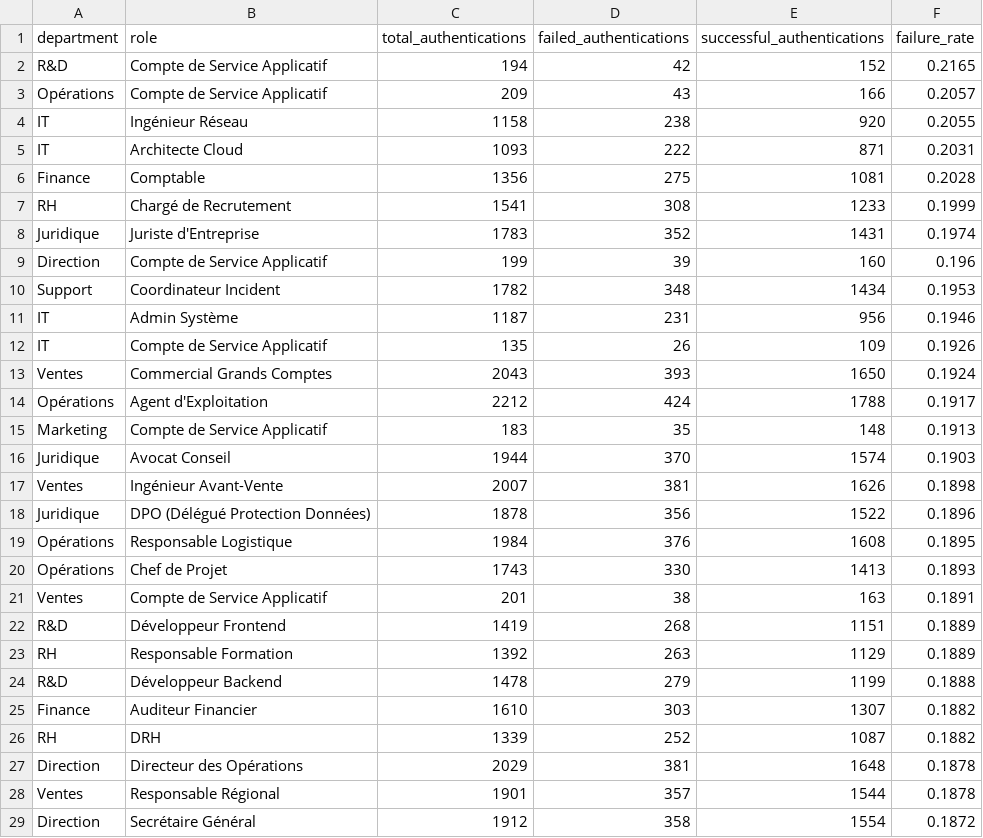
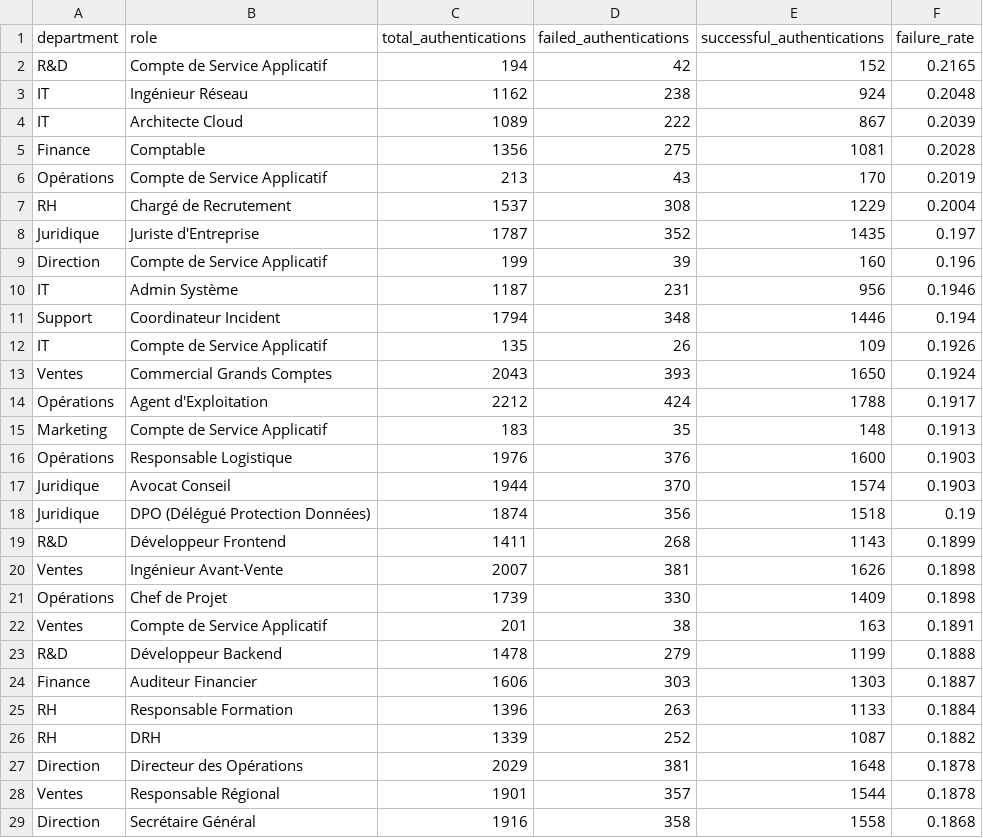
Before and after one commit to h-4mza/siem-mongo, a CSV file: results/spark_outputs/s28.csv, drawn as a sheet; only a part is shown; the diff covers the shown part only.

```diff
--- a/results/spark_outputs/s28.csv
+++ b/results/spark_outputs/s28.csv
@@ -2,11 +2,11 @@ department,role,total_authentications,failed_authentications,successful_authenti
 R&D,Compte de Service Applicatif,194,42,152,0.2165
-Opérations,Compte de Service Applicatif,209,43,166,0.2057
-IT,Ingénieur Réseau,1158,238,920,0.2055
-IT,Architecte Cloud,1093,222,871,0.2031
+IT,Ingénieur Réseau,1162,238,924,0.2048
+IT,Architecte Cloud,1089,222,867,0.2039
 Finance,Comptable,1356,275,1081,0.2028
-RH,Chargé de Recrutement,1541,308,1233,0.1999
-Juridique,Juriste d'Entreprise,1783,352,1431,0.1974
+Opérations,Compte de Service Applicatif,213,43,170,0.2019
+RH,Chargé de Recrutement,1537,308,1229,0.2004
+Juridique,Juriste d'Entreprise,1787,352,1435,0.197
 Direction,Compte de Service Applicatif,199,39,160,0.196
-Support,Coordinateur Incident,1782,348,1434,0.1953
 IT,Admin Système,1187,231,956,0.1946
+Support,Coordinateur Incident,1794,348,1446,0.194
 IT,Compte de Service Applicatif,135,26,109,0.1926
@@ -15,12 +15,12 @@ Opérations,Agent d'Exploitation,2212,424,1788,0.1917
 Marketing,Compte de Service Applicatif,183,35,148,0.1913
+Opérations,Responsable Logistique,1976,376,1600,0.1903
 Juridique,Avocat Conseil,1944,370,1574,0.1903
+Juridique,DPO (Délégué Protection Données),1874,356,1518,0.19
+R&D,Développeur Frontend,1411,268,1143,0.1899
 Ventes,Ingénieur Avant-Vente,2007,381,1626,0.1898
-Juridique,DPO (Délégué Protection Données),1878,356,1522,0.1896
-Opérations,Responsable Logistique,1984,376,1608,0.1895
-Opérations,Chef de Projet,1743,330,1413,0.1893
+Opérations,Chef de Projet,1739,330,1409,0.1898
 Ventes,Compte de Service Applicatif,201,38,163,0.1891
-R&D,Développeur Frontend,1419,268,1151,0.1889
-RH,Responsable Formation,1392,263,1129,0.1889
 R&D,Développeur Backend,1478,279,1199,0.1888
-Finance,Auditeur Financier,1610,303,1307,0.1882
+Finance,Auditeur Financier,1606,303,1303,0.1887
+RH,Responsable Formation,1396,263,1133,0.1884
 RH,DRH,1339,252,1087,0.1882
@@ -28,2 +28,2 @@ Direction,Directeur des Opérations,2029,381,1648,0.1878
 Ventes,Responsable Régional,1901,357,1544,0.1878
-Direction,Secrétaire Général,1912,358,1554,0.1872
+Direction,Secrétaire Général,1916,358,1558,0.1868
```
Also changed, not shown: 3 added rows, 3 removed rows and 15 edited cells elsewhere in this file, results/index_experiments.csv, results/spark_outputs/s26.csv, 3 other files.
